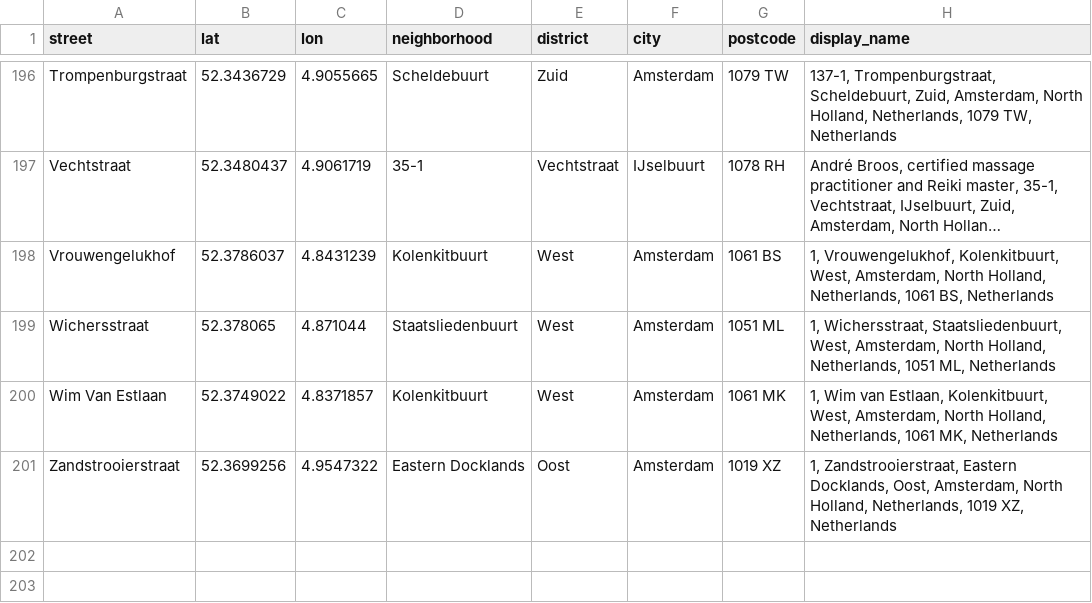
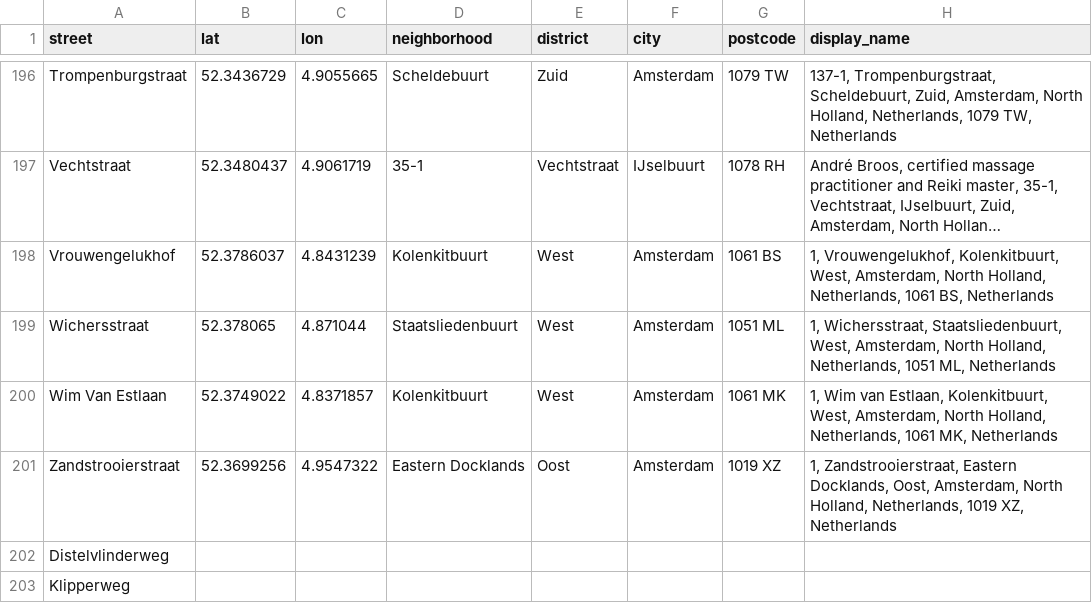
Before and after one commit to Lebramjames/housing-tool, a CSV file: data/geocoded_streets/geocoded_streets.csv, drawn as a sheet; only a part is shown, gaps mark what is left out; long unchanged cells end in ….

```diff
--- a/data/geocoded_streets/geocoded_streets.csv
+++ b/data/geocoded_streets/geocoded_streets.csv
@@ -201 +201,3 @@ Wim Van Estlaan,52.3749022,4.8371857,Kolenkitbuurt,West,Amsterdam,1061 MK,"1, Wi
 Zandstrooierstraat,52.3699256,4.9547322,Eastern Docklands,Oost,Amsterdam,1019 XZ,"1, Zandstrooierstraat, Eastern Docklands, Oost, Amsterdam, North Holland, Netherlands, 1019 XZ, Netherlands"
+Distelvlinderweg,,,,,,,
+Klipperweg,,,,,,,
```
Also changed, not shown: 20 other files.
